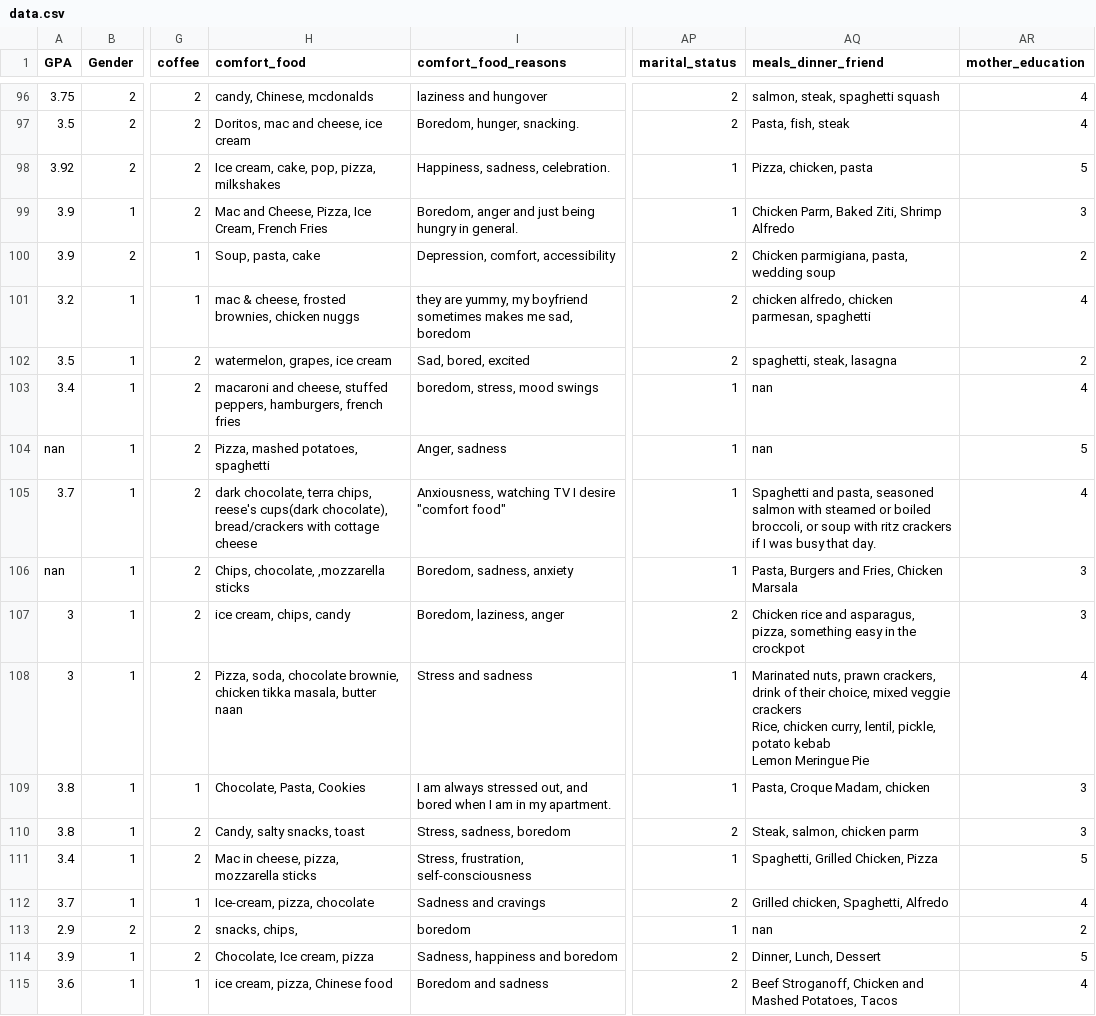
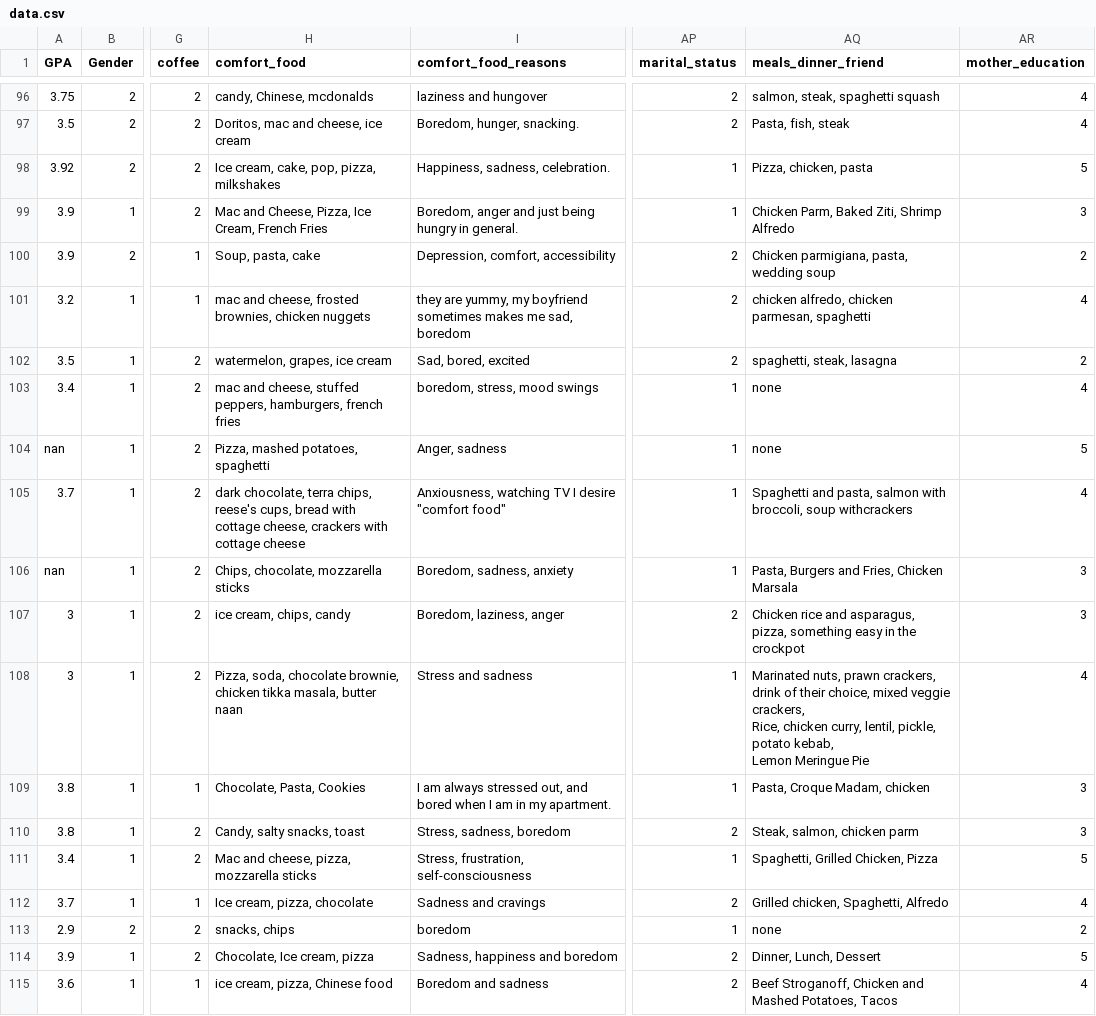
Before and after one commit to brandonhoughton/food_data, a CSV file: data.csv, drawn as a sheet; only a part is shown, gaps mark what is left out; ↵ is a line break in a cell; the diff covers the shown part only; the diff names each change by its address in the sheet, - before the commit and + after, or states it on an @@ line.

Commit message:
Formated comfort_food and food_friend

```diff
--- a/data.csv
+++ b/data.csv
-H101 (comfort_food): mac & cheese, frosted brownies, chicken nuggs
+H101 (comfort_food): mac and cheese, frosted brownies, chicken nuggets
-H103 (comfort_food): macaroni and cheese,…
+H103 (comfort_food): mac and cheese,…
-AQ103:AQ104 (meals_dinner_friend): nan
+AQ103:AQ104 (meals_dinner_friend): none
-H105 (comfort_food): …chips, reese's cups(dark chocolate), bread/crackers with cottage…
+H105 (comfort_food): …chips, reese's cups, bread with cottage cheese, crackers with cottage…
-AQ105 (meals_dinner_friend): …and pasta, seasoned salmon with steamed or boiled broccoli, or soup with ritz crackers if I was busy that day.
+AQ105 (meals_dinner_friend): …and pasta, salmon with broccoli, soup withcrackers
-H106 (comfort_food): Chips, chocolate, ,mozzarella sticks
+H106 (comfort_food): Chips, chocolate, mozzarella sticks
-AQ108 (meals_dinner_friend): …mixed veggie crackers ↵ Rice, chicken curry, lentil, pickle, potato kebab ↵ Lemon Meringue…
+AQ108 (meals_dinner_friend): …mixed veggie crackers, ↵ Rice, chicken curry, lentil, pickle, potato kebab, ↵ Lemon Meringue…
-H111 (comfort_food): Mac in cheese, pizza, mozzarella sticks
+H111 (comfort_food): Mac and cheese, pizza, mozzarella sticks
-H112 (comfort_food): Ice-cream, pizza, chocolate
+H112 (comfort_food): Ice cream, pizza, chocolate
-H113 (comfort_food): snacks, chips,
+H113 (comfort_food): snacks, chips
-AQ113 (meals_dinner_friend): nan
+AQ113 (meals_dinner_friend): none
```
Also changed, not shown: 31 edited cells elsewhere in this file.
